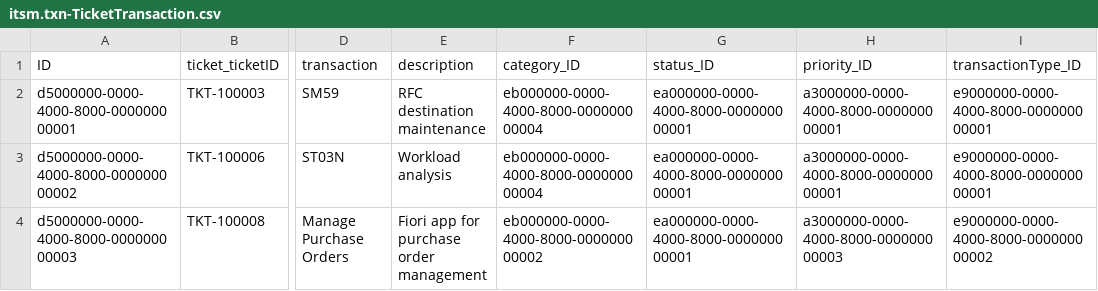
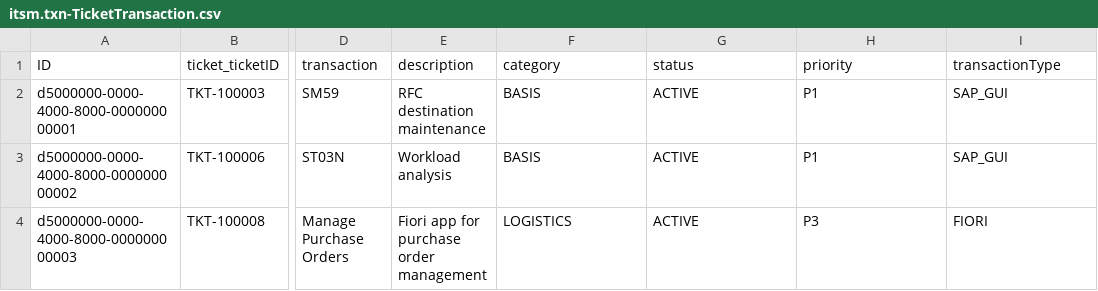
Before and after one commit to viratsrivastava-cpu/ITSM, a CSV file: db/data/itsm.txn-TicketTransaction.csv, drawn as a sheet; only a part is shown, gaps mark what is left out; the diff names each change by its address in the sheet, - before the commit and + after, or states it on an @@ line.

```diff
--- a/db/data/itsm.txn-TicketTransaction.csv
+++ b/db/data/itsm.txn-TicketTransaction.csv
-F1: category_ID
+F1: category
-G1: status_ID
+G1: status
-H1: priority_ID
+H1: priority
-I1: transactionType_ID
+I1: transactionType
-F2:F3 (category): eb000000-0000-4000-8000-000000000004
+F2:F3 (category): BASIS
-G2:G4 (status): ea000000-0000-4000-8000-000000000001
+G2:G4 (status): ACTIVE
-H2:H3 (priority): a3000000-0000-4000-8000-000000000001
+H2:H3 (priority): P1
-I2:I3 (transactionType): e9000000-0000-4000-8000-000000000001
+I2:I3 (transactionType): SAP_GUI
-F4 (category): eb000000-0000-4000-8000-000000000002
+F4 (category): LOGISTICS
-H4 (priority): a3000000-0000-4000-8000-000000000003
+H4 (priority): P3
-I4 (transactionType): e9000000-0000-4000-8000-000000000002
+I4 (transactionType): FIORI
```
Also changed, not shown: db/data/itsm.txn-IncidentForm.csv, db/data/itsm.txn-SAPNoteSearchCriteria.csv, 8 other files.
